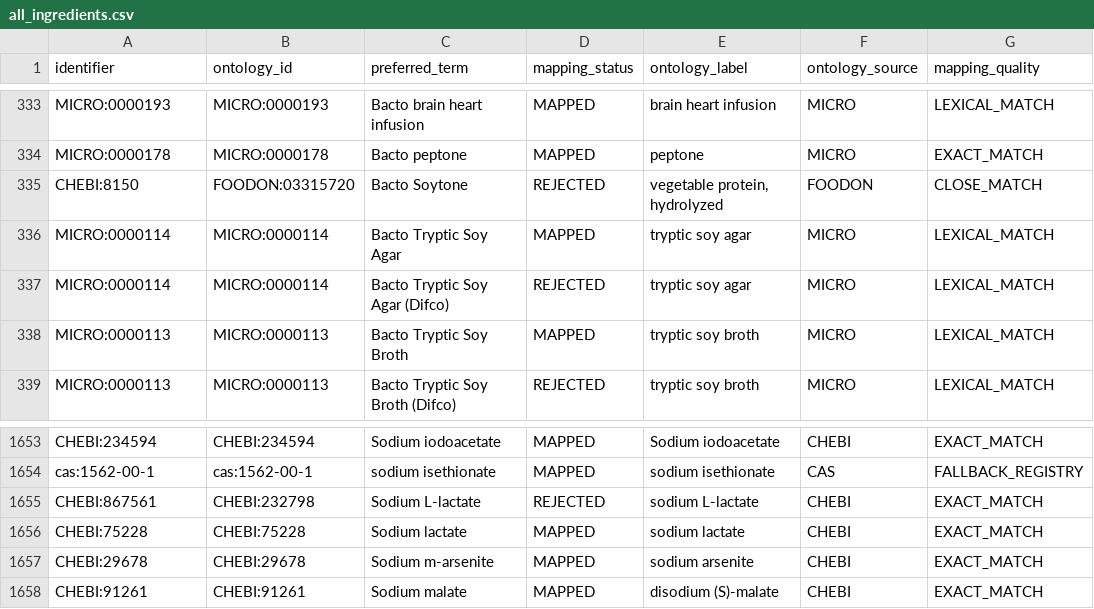
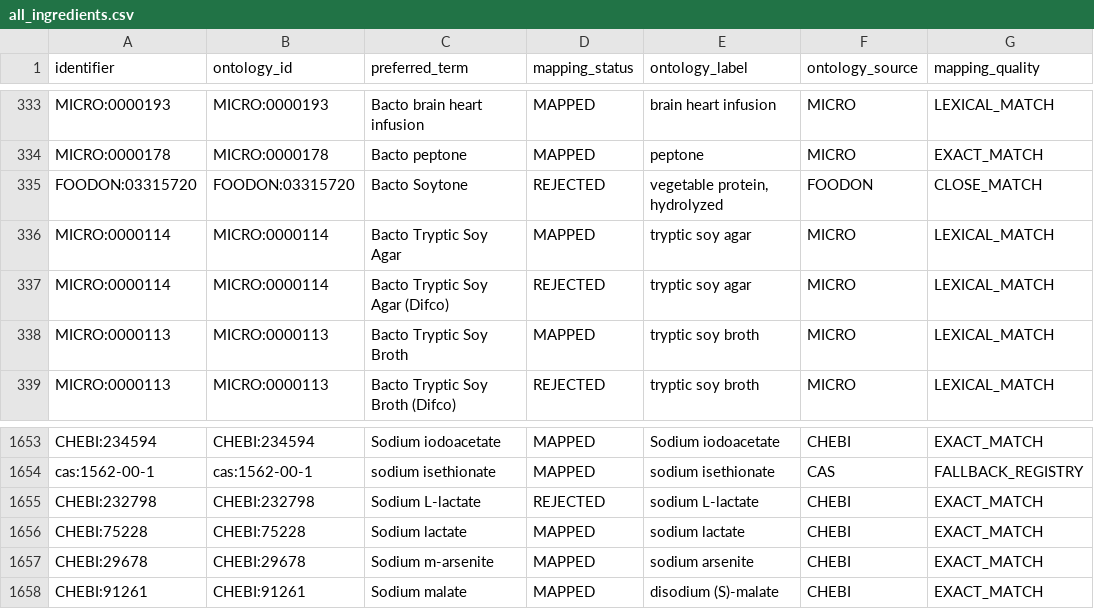
Before and after one commit to CultureBotAI/MediaIngredientMech, a CSV file: docs/data/all_ingredients.csv, drawn as a sheet; only a part is shown, gaps mark what is left out; the diff names each change by its address in the sheet, - before the commit and + after, or states it on an @@ line.

```diff
--- a/docs/data/all_ingredients.csv
+++ b/docs/data/all_ingredients.csv
-A335 (identifier): CHEBI:8150
+A335 (identifier): FOODON:03315720
-A1655 (identifier): CHEBI:867561
+A1655 (identifier): CHEBI:232798
```
Also changed, not shown: docs/data/mapped_ingredients.csv, 9 other files.
